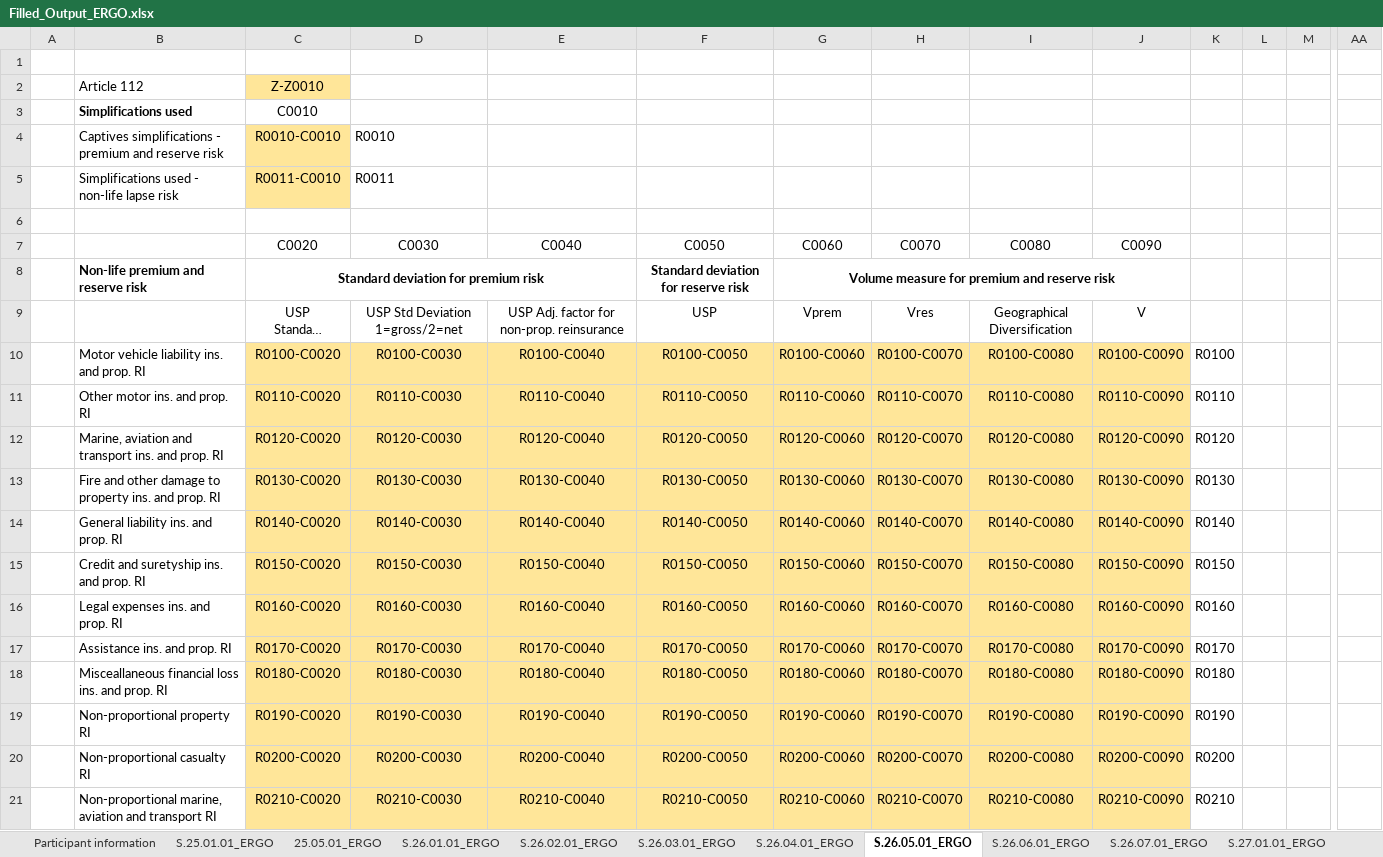
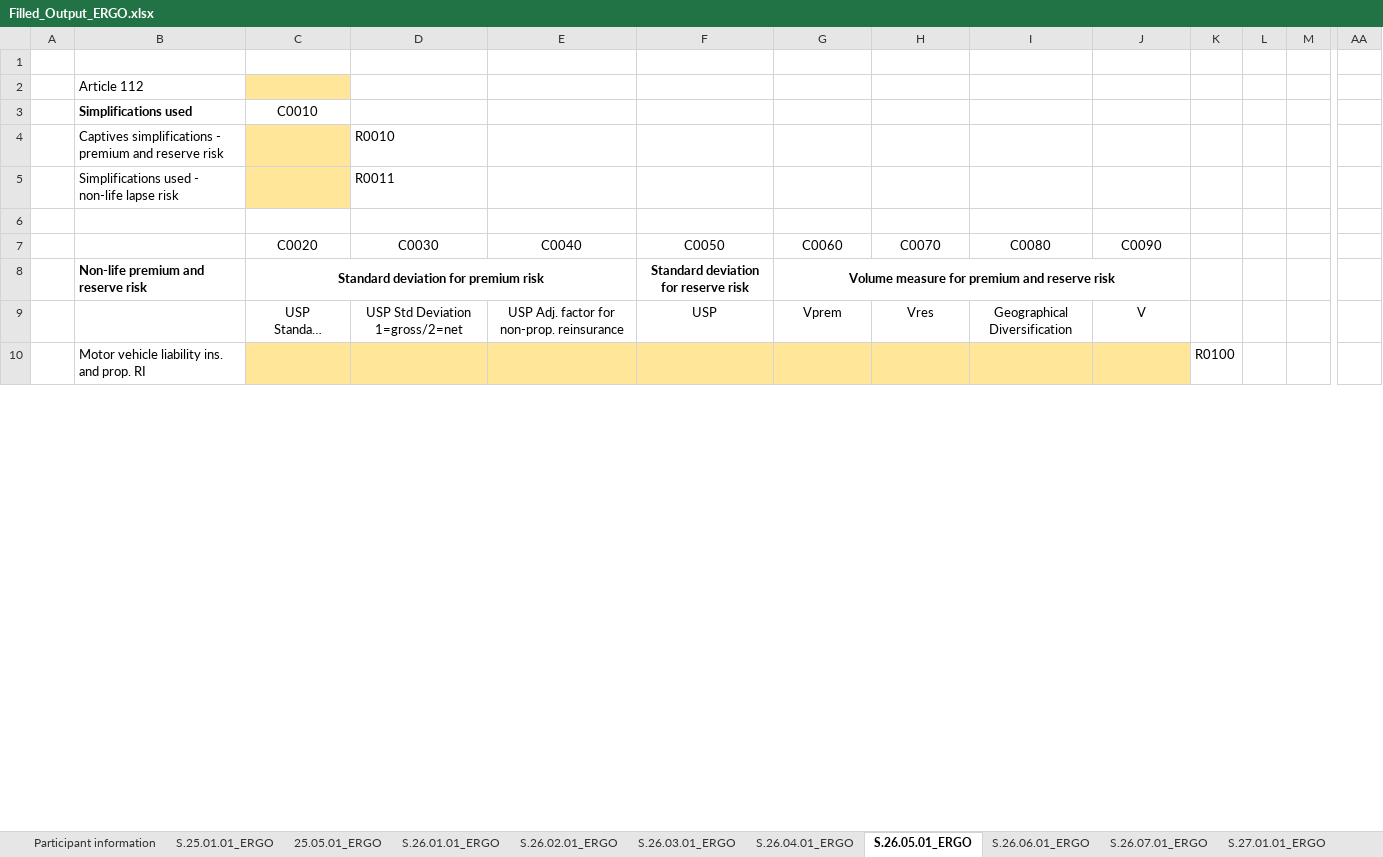
Before and after one commit to SolvMates/SolvMate, an Excel workbook: outputs/Filled_Output_ERGO.xlsx, sheet S.26.05.01_ERGO, drawn as a sheet; only a part is shown, gaps mark what is left out; long unchanged cells end in …; values as stored, in another font and other column widths than the file's, no borders; removed rows and columns are numbered as before the commit, all else as after; rows hold the shown columns only; the diff covers the shown part only; the diff names each change by its address in the sheet, - before the commit and + after, or states it on an @@ line.

Commit message:
Update solvmate_main.ipynb with execution counts and logging outputs; fill templates from DataFrames for market and life risk calculations; save filled output to Filled_Output_ERGO.xlsx.

```diff
--- a/outputs/Filled_Output_ERGO.xlsx (sheet S.26.05.01_ERGO)
+++ b/outputs/Filled_Output_ERGO.xlsx (sheet S.26.05.01_ERGO)
-C2 (C0010): Z-Z0010
+C2 (C0010): (empty)
-C4 (C0010): R0010-C0010
+C4 (C0010): (empty)
-C5 (C0010): R0011-C0010
+C5 (C0010): (empty)
-row 10:  | Motor vehicle liability ins. and prop. RI | R0100-C0020 | R0100-C0030 | R0100-C0040 | R0100-C0050 | R0100-C0060 | R0100-C0070 | R0100-C0080 | R0100-C0090 | R0100 |  |  | 0
-row 11:  | Other motor ins. and prop. RI | R0110-C0020 | R0110-C0030 | R0110-C0040 | R0110-C0050 | R0110-C0060 | R0110-C0070 | R0110-C0080 | R0110-C0090 | R0110 |  |  | 0
-row 12:  | Marine, aviation and transport ins. and prop. RI | R0120-C0020 | R0120-C0030 | R0120-C0040 | R0120-C0050 | R0120-C0060 | R0120-C0070 | R0120-C0080 | R0120-C0090 | R0120 |  |  | 0
-row 13:  | Fire and other damage to property ins. and prop. RI | R0130-C0020 | R0130-C0030 | R0130-C0040 | R0130-C0050 | R0130-C0060 | R0130-C0070 | R0130-C0080 | R0130-C0090 | R0130 |  |  | 0
-row 14:  | General liability ins. and prop. RI | R0140-C0020 | R0140-C0030 | R0140-C0040 | R0140-C0050 | R0140-C0060 | R0140-C0070 | R0140-C0080 | R0140-C0090 | R0140 |  |  | 0
-row 15:  | Credit and suretyship ins. and prop. RI | R0150-C0020 | R0150-C0030 | R0150-C0040 | R0150-C0050 | R0150-C0060 | R0150-C0070 | R0150-C0080 | R0150-C0090 | R0150 |  |  | 0
-row 16:  | Legal expenses ins. and prop. RI | R0160-C0020 | R0160-C0030 | R0160-C0040 | R0160-C0050 | R0160-C0060 | R0160-C0070 | R0160-C0080 | R0160-C0090 | R0160 |  |  | 0
-row 17:  | Assistance ins. and prop. RI | R0170-C0020 | R0170-C0030 | R0170-C0040 | R0170-C0050 | R0170-C0060 | R0170-C0070 | R0170-C0080 | R0170-C0090 | R0170 |  |  | 0
-row 18:  | Misceallaneous financial loss ins. and prop. RI | R0180-C0020 | R0180-C0030 | R0180-C0040 | R0180-C0050 | R0180-C0060 | R0180-C0070 | R0180-C0080 | R0180-C0090 | R0180 |  |  | 0
-row 19:  | Non-proportional property RI | R0190-C0020 | R0190-C0030 | R0190-C0040 | R0190-C0050 | R0190-C0060 | R0190-C0070 | R0190-C0080 | R0190-C0090 | R0190 |  |  | 0
-row 20:  | Non-proportional casualty RI | R0200-C0020 | R0200-C0030 | R0200-C0040 | R0200-C0050 | R0200-C0060 | R0200-C0070 | R0200-C0080 | R0200-C0090 | R0200 |  |  | 0
-row 21:  | Non-proportional marine, aviation and transport RI | R0210-C0020 | R0210-C0030 | R0210-C0040 | R0210-C0050 | R0210-C0060 | R0210-C0070 | R0210-C0080 | R0210-C0090 | R0210 |  |  | 0
+row 10:  | Motor vehicle liability ins. and prop. RI |  |  |  |  |  |  |  |  | R0100 |  |  | 0
```
Also changed, not shown: 12 added rows, 1 removed row and 6 edited cells elsewhere in this sheet, sheet S.27.01.01_ERGO, sheet S.26.01.01_ERGO, sheet S.26.04.01_ERGO, sheet 25.05.01_ERGO, sheet S.26.07.01_ERGO, sheet S.26.02.01_ERGO, 10 more sheets, hidden cells, 1 other file.
